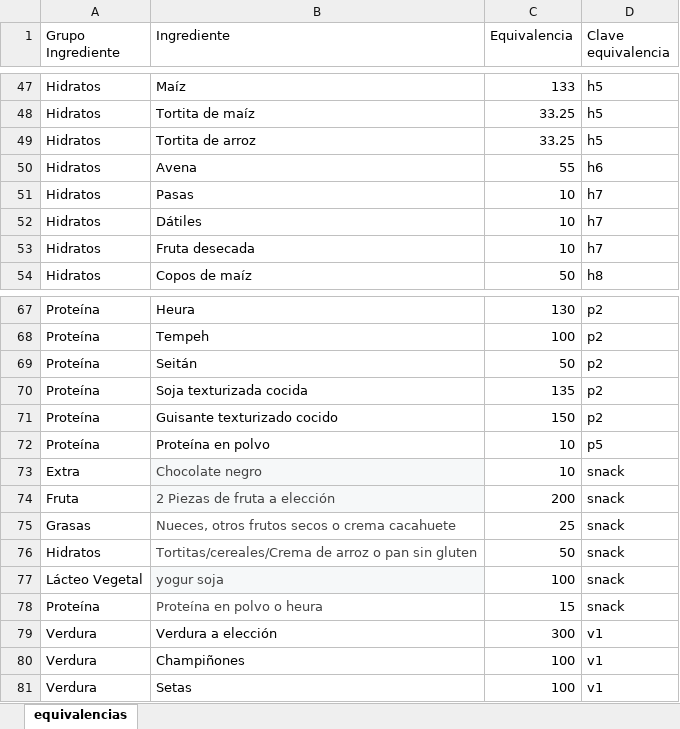
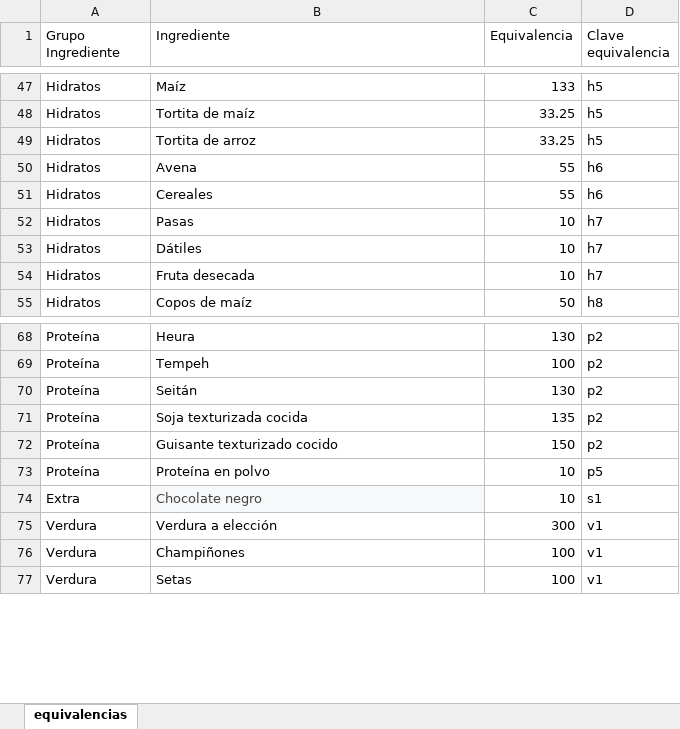
Before and after one commit to clorofilo/vegan-diet-app, an Excel workbook: data/equivalencias.xlsx, sheet equivalencias, drawn as a sheet; only a part is shown, gaps mark what is left out; values as stored, in another font and other column widths than the file's, no borders; table styles not drawn; removed rows and columns are numbered as before the commit, all else as after; the diff names each change by its address in the sheet, - before the commit and + after, or states it on an @@ line.

```diff
--- a/data/equivalencias.xlsx (sheet equivalencias)
+++ b/data/equivalencias.xlsx (sheet equivalencias)
+row 51: Hidratos | Cereales | 55 | h6
-C70 (Equivalencia): 50
+C70 (Equivalencia): 130
-D74 (Clave equivalencia): snack
+D74 (Clave equivalencia): s1
-row 74: Fruta | 2 Piezas de fruta a elección | 200 | snack
-row 75: Grasas | Nueces, otros frutos secos o crema cacahuete | 25 | snack
-row 76: Hidratos | Tortitas/cereales/Crema de arroz o pan sin gluten | 50 | snack
-row 77: Lácteo Vegetal | yogur soja | 100 | snack
-row 78: Proteína | Proteína en polvo o heura | 15 | snack
```
Also changed, not shown: data/comidas.xlsx.
